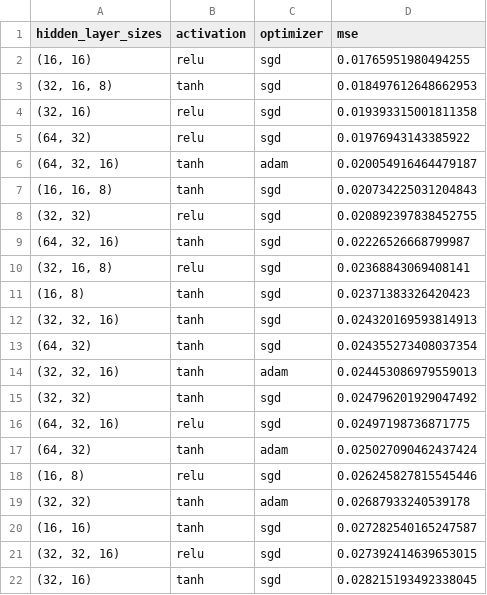
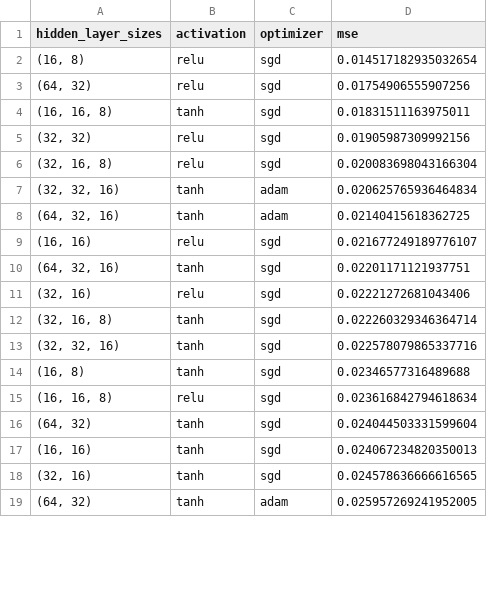
Before and after one commit to jgte29/ucbhonorsthesis2023-2024, a CSV file: Data_Analysis/icnoqol_c2_nn_model_performance.csv, drawn as a sheet; only a part is shown; the diff covers the shown part only.

```diff
--- a/Data_Analysis/icnoqol_c2_nn_model_performance.csv
+++ b/Data_Analysis/icnoqol_c2_nn_model_performance.csv
@@ -1,22 +1,19 @@
 hidden_layer_sizes,activation,optimizer,mse
-"(16, 16)",relu,sgd,0.01765951980494255
-"(32, 16, 8)",tanh,sgd,0.018497612648662953
-"(32, 16)",relu,sgd,0.019393315001811358
-"(64, 32)",relu,sgd,0.01976943143385922
-"(64, 32, 16)",tanh,adam,0.020054916464479187
-"(16, 16, 8)",tanh,sgd,0.020734225031204843
-"(32, 32)",relu,sgd,0.020892397838452755
-"(64, 32, 16)",tanh,sgd,0.02226526668799987
-"(32, 16, 8)",relu,sgd,0.02368843069408141
-"(16, 8)",tanh,sgd,0.02371383326420423
-"(32, 32, 16)",tanh,sgd,0.024320169593814913
-"(64, 32)",tanh,sgd,0.024355273408037354
-"(32, 32, 16)",tanh,adam,0.024453086979559013
-"(32, 32)",tanh,sgd,0.024796201929047492
-"(64, 32, 16)",relu,sgd,0.02497198736871775
-"(64, 32)",tanh,adam,0.025027090462437424
-"(16, 8)",relu,sgd,0.026245827815545446
-"(32, 32)",tanh,adam,0.02687933240539178
-"(16, 16)",tanh,sgd,0.027282540165247587
-"(32, 32, 16)",relu,sgd,0.027392414639653015
-"(32, 16)",tanh,sgd,0.028215193492338045
+"(16, 8)",relu,sgd,0.014517182935032654
+"(64, 32)",relu,sgd,0.01754906555907256
+"(16, 16, 8)",tanh,sgd,0.01831511163975011
+"(32, 32)",relu,sgd,0.01905987309992156
+"(32, 16, 8)",relu,sgd,0.020083698043166304
+"(32, 32, 16)",tanh,adam,0.020625765936464834
+"(64, 32, 16)",tanh,adam,0.02140415618362725
+"(16, 16)",relu,sgd,0.021677249189776107
+"(64, 32, 16)",tanh,sgd,0.02201171121937751
+"(32, 16)",relu,sgd,0.02221272681043406
+"(32, 16, 8)",tanh,sgd,0.022260329346364714
+"(32, 32, 16)",tanh,sgd,0.022578079865337716
+"(16, 8)",tanh,sgd,0.02346577316489688
+"(16, 16, 8)",relu,sgd,0.023616842794618634
+"(64, 32)",tanh,sgd,0.024044503331599604
+"(16, 16)",tanh,sgd,0.024067234820350013
+"(32, 16)",tanh,sgd,0.024578636666616565
+"(64, 32)",tanh,adam,0.025957269241952005
```
Also changed, not shown: 6 added rows, 3 removed rows and 16 edited cells elsewhere in this file, Data_Analysis/ica_c1_nn_model_performance.csv, Data_Analysis/ica_c2_nn_model_performance.csv, 5 other files.
